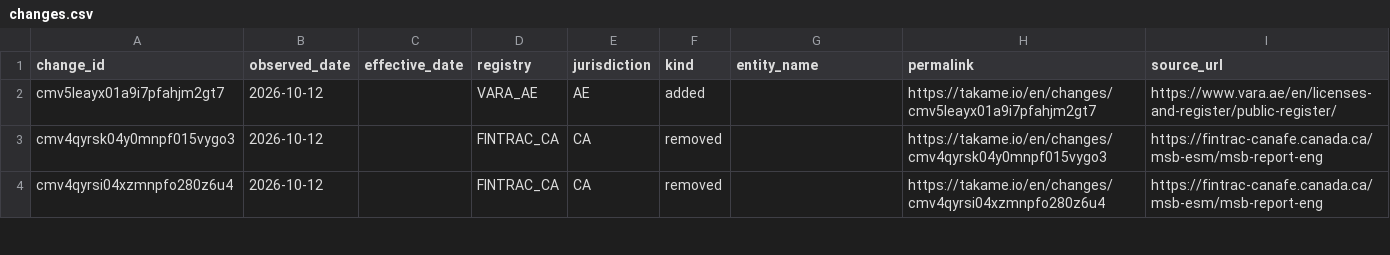
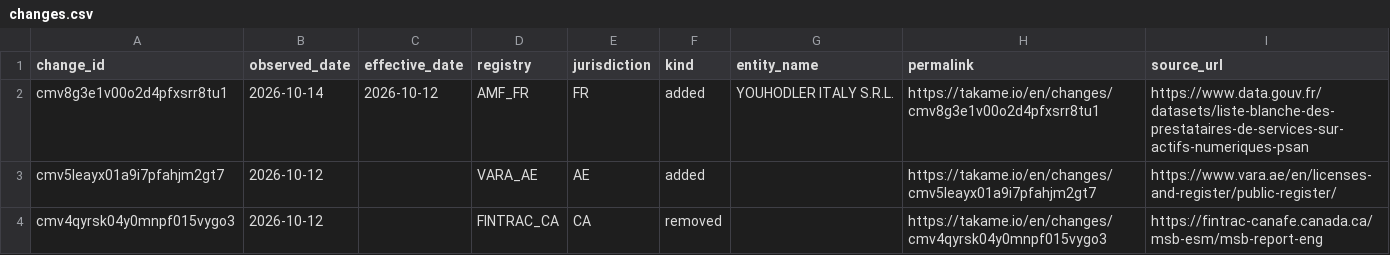
Before and after one commit to takame-io/exchange-registers, a CSV file: changes.csv, drawn as a sheet; only a part is shown; the shorter side is filled out with more unchanged rows.

```diff
--- a/changes.csv
+++ b/changes.csv
@@ -1,2 +1,3 @@
 change_id,observed_date,effective_date,registry,jurisdiction,kind,entity_name,permalink,source_url
+cmv8g3e1v00o2d4pfxsrr8tu1,2026-10-14,2026-10-12,AMF_FR,FR,added,YOUHODLER ITALY S.R.L.,https://takame.io/en/changes/cmv8g3e1v00o2d4pfxsrr8tu1,https://www.data.gouv.fr/datasets/liste-blanche-des-prestataires-de-services-sur-actifs-numeriques-psan
 cmv5leayx01a9i7pfahjm2gt7,2026-10-12,,VARA_AE,AE,added,,https://takame.io/en/changes/cmv5leayx01a9i7pfahjm2gt7,https://www.vara.ae/en/licenses-and-register/public-register/
```
Also changed, not shown: exchange_records.csv, exchanges.csv, 4 other files.
